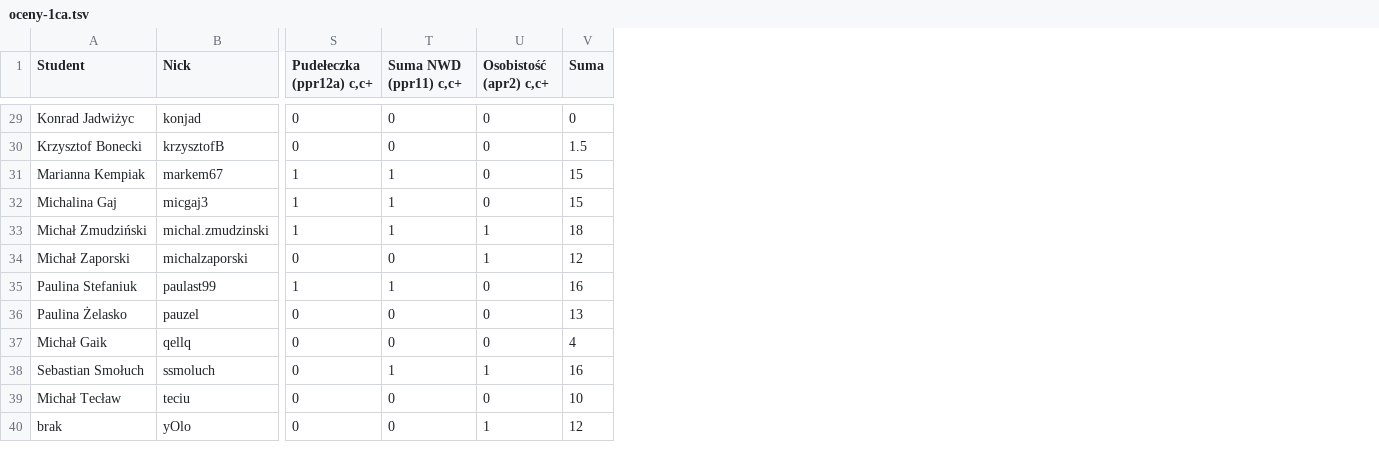
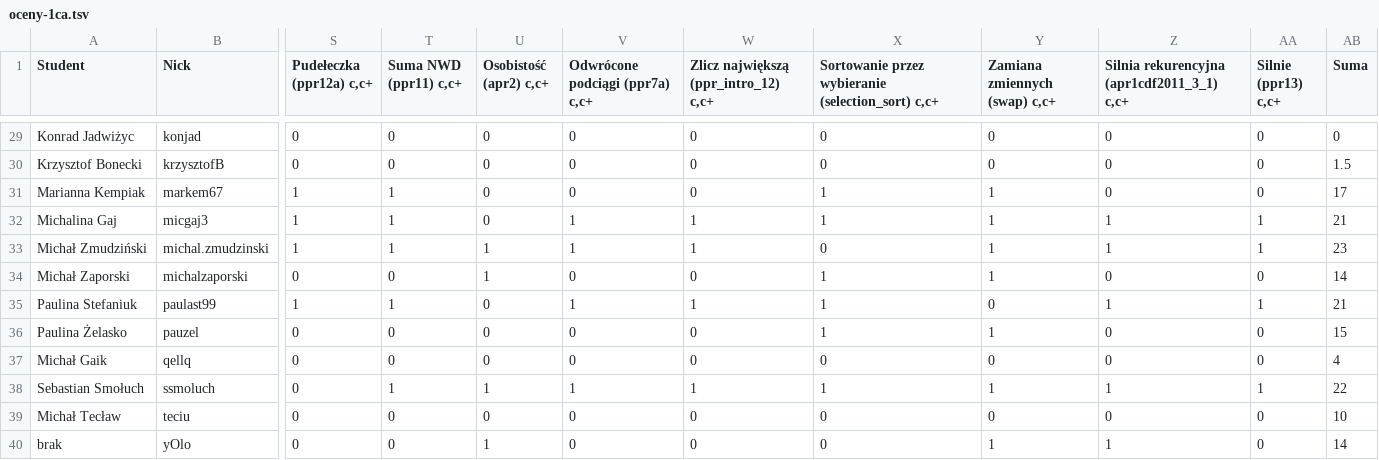
Before and after one commit to siulkilulki/academic-kickstart, a TSV file: content/teaching/ppr/files/oceny-1ca.tsv, drawn as a sheet; only a part is shown, gaps mark what is left out; addresses are those after the commit; the diff covers the shown part only; the diff names each change by its address in the sheet, - before the commit and + after, or states it on an @@ line.

```diff
--- a/content/teaching/ppr/files/oceny-1ca.tsv
+++ b/content/teaching/ppr/files/oceny-1ca.tsv
+column V (Odwrócone podciągi (ppr7a) c,c+), rows 29-40: 0 | 0 | 0 | 1 | 1 | 0 | 1 | 0 | 0 | 1 | 0 | 0
+column W, row 1: Zlicz największą (ppr_intro_12) c,c+; rows 29-40: 0 | 0 | 0 | 1 | 1 | 0 | 1 | 0 | 0 | 1 | 0 | 0
+column X, row 1: Sortowanie przez wybieranie (selection_sort) c,c+; rows 29-40: 0 | 0 | 1 | 1 | 0 | 1 | 1 | 1 | 0 | 1 | 0 | 0
+column Y (Zamiana zmiennych (swap) c,c+), rows 29-40: 0 | 0 | 1 | 1 | 1 | 1 | 0 | 1 | 0 | 1 | 0 | 1
+column Z, row 1: Silnia rekurencyjna (apr1cdf2011_3_1) c,c+; rows 29-40: 0 | 0 | 0 | 1 | 1 | 0 | 1 | 0 | 0 | 1 | 0 | 1
+column AA (Silnie (ppr13) c,c+), rows 29-40: 0 | 0 | 0 | 1 | 1 | 0 | 1 | 0 | 0 | 1 | 0 | 0
-AB31 (Suma): 15
+AB31 (Suma): 17
-AB32 (Suma): 15
+AB32 (Suma): 21
-AB33 (Suma): 18
+AB33 (Suma): 23
-AB34 (Suma): 12
+AB34 (Suma): 14
-AB35 (Suma): 16
+AB35 (Suma): 21
-AB36 (Suma): 13
+AB36 (Suma): 15
-AB38 (Suma): 16
+AB38 (Suma): 22
-AB40 (Suma): 12
+AB40 (Suma): 14
```
Also changed, not shown: 18 edited cells elsewhere in this file, 1 other file.
